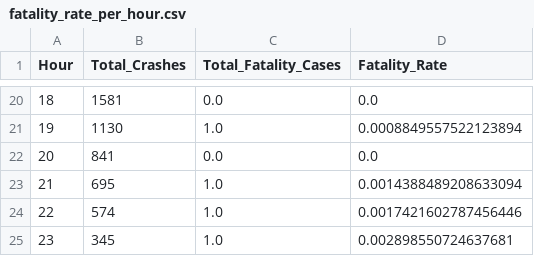
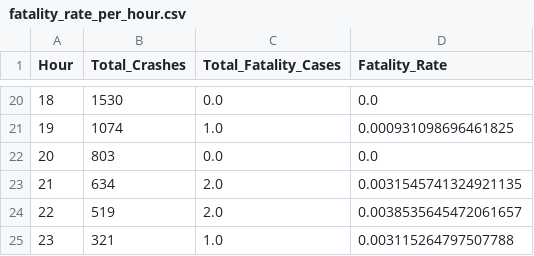
Before and after one commit to uyenhnp/crashes_north_carolina, a CSV file: data/fatality_rate_per_hour.csv, drawn as a sheet; only a part is shown, gaps mark what is left out; the diff covers the shown part only.

```diff
--- a/data/fatality_rate_per_hour.csv
+++ b/data/fatality_rate_per_hour.csv
@@ -20,6 +20,6 @@ Hour,Total_Crashes,Total_Fatality_Cases,Fatality_Rate
-18,1581,0.0,0.0
-19,1130,1.0,0.0008849557522123894
-20,841,0.0,0.0
-21,695,1.0,0.0014388489208633094
-22,574,1.0,0.0017421602787456446
-23,345,1.0,0.002898550724637681
+18,1530,0.0,0.0
+19,1074,1.0,0.000931098696461825
+20,803,0.0,0.0
+21,634,2.0,0.0031545741324921135
+22,519,2.0,0.0038535645472061657
+23,321,1.0,0.003115264797507788
```
Also changed, not shown: 32 edited cells elsewhere in this file, data/injury_rate_per_hour.csv, 8 other files.
